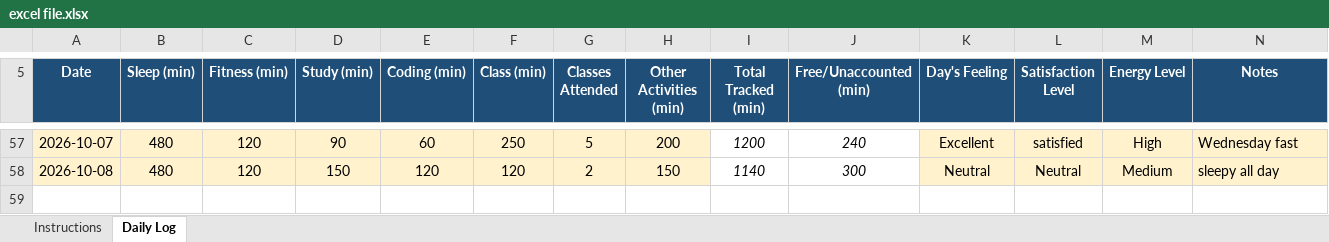
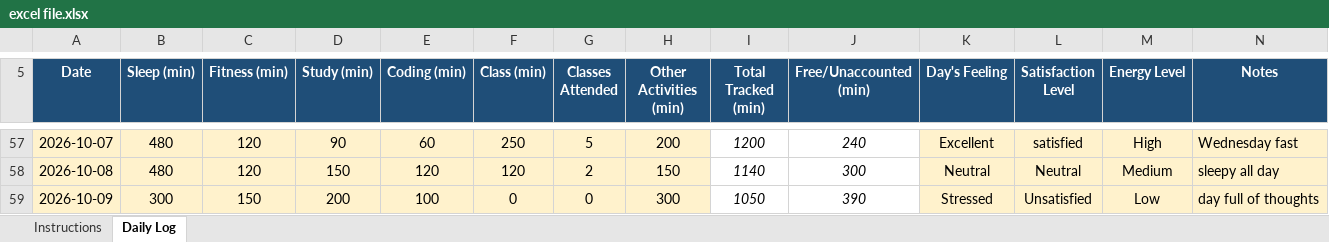
Before and after one commit to chhayasachdeva06/CAP776-Daily-Work, an Excel workbook: excel file.xlsx, sheet Daily Log, drawn as a sheet; only a part is shown, gaps mark what is left out; values as stored, in another font and other column widths than the file's, no borders; conditional formats not drawn; the diff names each change by its address in the sheet, - before the commit and + after, or states it on an @@ line.

Commit message:
Update excel file.xlsx

```diff
--- a/excel file.xlsx (sheet Daily Log)
+++ b/excel file.xlsx (sheet Daily Log)
+row 59: 2026-10-09 | 300 | 150 | 200 | 100 | 0 | 0 | 300 | 1050 | 390 | Stressed | Unsatisfied | Low | day full of thoughts
```
